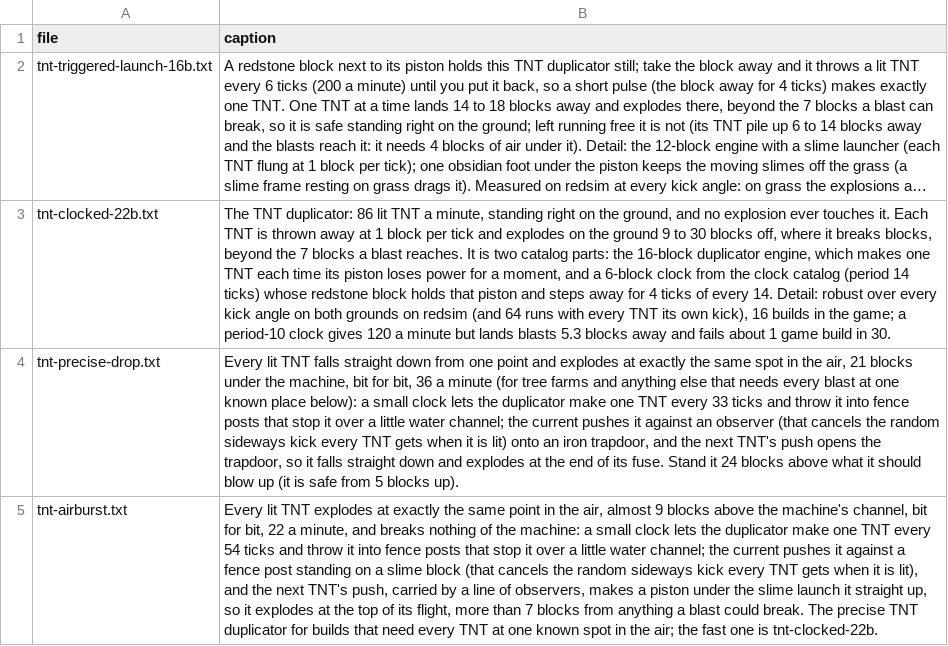
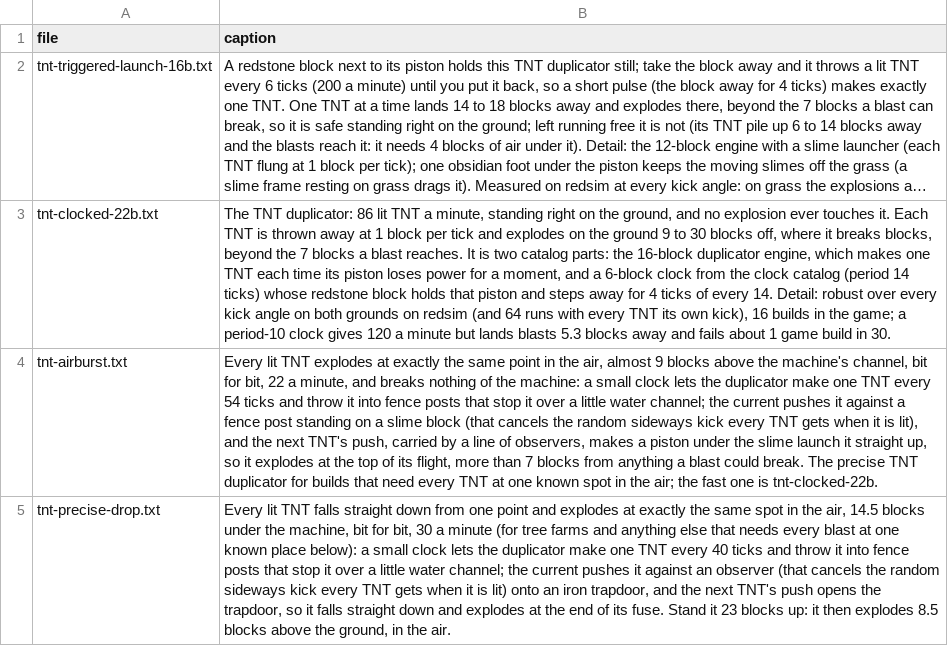
Before and after one commit to vjeux/minecraft-tas, a TSV file: designs/circuits/tnt/archive/captions.tsv, drawn as a sheet; long unchanged cells end in …; removed rows and columns are numbered as before the commit, all else as after; the diff names each change by its address in the sheet, - before the commit and + after, or states it on an @@ line.

```diff
--- a/designs/circuits/tnt/archive/captions.tsv
+++ b/designs/circuits/tnt/archive/captions.tsv
-row 4: tnt-precise-drop.txt | Every lit TNT falls straight down from one point and explodes at exactly the same spot in the air, 21 blocks under the machine, bit for bit, 36 a minute (for tree farms and anything else that needs every blast at one known place below): a small clock lets the duplicator make one TNT every 33 ticks and throw it into fence posts that stop it over a little water channel; the current pushes it against an observer (that cancels the random sideways kick every TNT gets when it is lit) onto an iron trapdoor, and the next TNT's push opens the trapdoor, so it falls straight down and explodes at the end of its fuse. Stand it 24 blocks above what it should blow up (it is safe from 5 blocks up).
+row 5: tnt-precise-drop.txt | Every lit TNT falls straight down from one point and explodes at exactly the same spot in the air, 14.5 blocks under the machine, bit for bit, 30 a minute (for tree farms and anything else that needs every blast at one known place below): a small clock lets the duplicator make one TNT every 40 ticks and throw it into fence posts that stop it over a little water channel; the current pushes it against an observer (that cancels the random sideways kick every TNT gets when it is lit) onto an iron trapdoor, and the next TNT's push opens the trapdoor, so it falls straight down and explodes at the end of its fuse. Stand it 23 blocks up: it then explodes 8.5 blocks above the ground, in the air.
```
Also changed, not shown: designs/circuits/catalog.tsv, designs/circuits/tnt/archive/verdicts.tsv, 4 other files.
